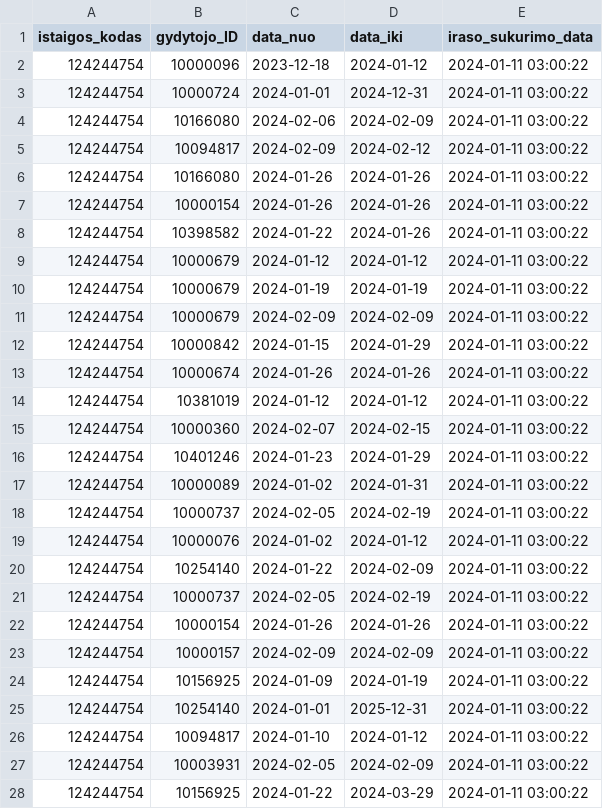
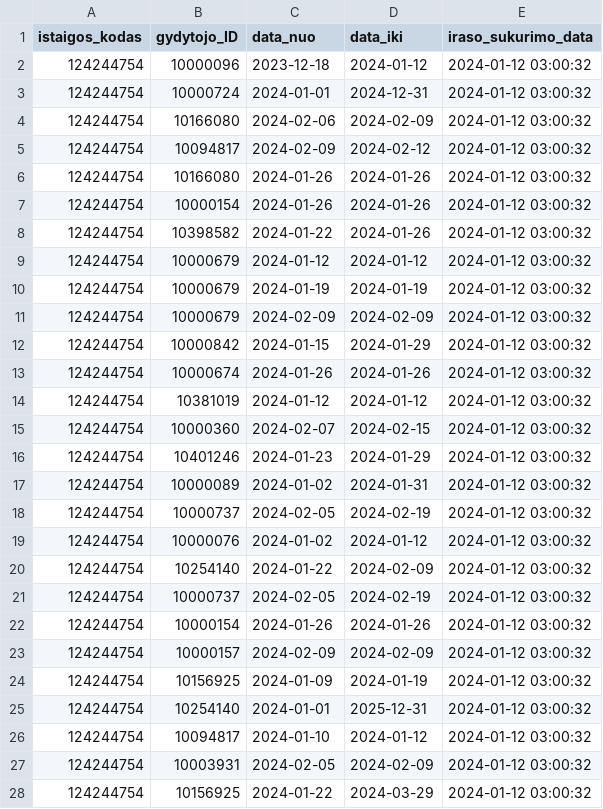
Before and after one commit to vilnius/karoliniskiu-poliklinika, a CSV file: 124244754_doctors_excluded.csv, drawn as a sheet.

```diff
--- a/124244754_doctors_excluded.csv
+++ b/124244754_doctors_excluded.csv
@@ -1,28 +1,28 @@
 istaigos_kodas;gydytojo_ID;data_nuo;data_iki;iraso_sukurimo_data
-124244754;10000096;2023-12-18;2024-01-12;2024-01-11 03:00:22
-124244754;10000724;2024-01-01;2024-12-31;2024-01-11 03:00:22
-124244754;10166080;2024-02-06;2024-02-09;2024-01-11 03:00:22
-124244754;10094817;2024-02-09;2024-02-12;2024-01-11 03:00:22
-124244754;10166080;2024-01-26;2024-01-26;2024-01-11 03:00:22
-124244754;10000154;2024-01-26;2024-01-26;2024-01-11 03:00:22
-124244754;10398582;2024-01-22;2024-01-26;2024-01-11 03:00:22
-124244754;10000679;2024-01-12;2024-01-12;2024-01-11 03:00:22
-124244754;10000679;2024-01-19;2024-01-19;2024-01-11 03:00:22
-124244754;10000679;2024-02-09;2024-02-09;2024-01-11 03:00:22
-124244754;10000842;2024-01-15;2024-01-29;2024-01-11 03:00:22
-124244754;10000674;2024-01-26;2024-01-26;2024-01-11 03:00:22
-124244754;10381019;2024-01-12;2024-01-12;2024-01-11 03:00:22
-124244754;10000360;2024-02-07;2024-02-15;2024-01-11 03:00:22
-124244754;10401246;2024-01-23;2024-01-29;2024-01-11 03:00:22
-124244754;10000089;2024-01-02;2024-01-31;2024-01-11 03:00:22
-124244754;10000737;2024-02-05;2024-02-19;2024-01-11 03:00:22
-124244754;10000076;2024-01-02;2024-01-12;2024-01-11 03:00:22
-124244754;10254140;2024-01-22;2024-02-09;2024-01-11 03:00:22
-124244754;10000737;2024-02-05;2024-02-19;2024-01-11 03:00:22
-124244754;10000154;2024-01-26;2024-01-26;2024-01-11 03:00:22
-124244754;10000157;2024-02-09;2024-02-09;2024-01-11 03:00:22
-124244754;10156925;2024-01-09;2024-01-19;2024-01-11 03:00:22
-124244754;10254140;2024-01-01;2025-12-31;2024-01-11 03:00:22
-124244754;10094817;2024-01-10;2024-01-12;2024-01-11 03:00:22
-124244754;10003931;2024-02-05;2024-02-09;2024-01-11 03:00:22
-124244754;10156925;2024-01-22;2024-03-29;2024-01-11 03:00:22
+124244754;10000096;2023-12-18;2024-01-12;2024-01-12 03:00:32
+124244754;10000724;2024-01-01;2024-12-31;2024-01-12 03:00:32
+124244754;10166080;2024-02-06;2024-02-09;2024-01-12 03:00:32
+124244754;10094817;2024-02-09;2024-02-12;2024-01-12 03:00:32
+124244754;10166080;2024-01-26;2024-01-26;2024-01-12 03:00:32
+124244754;10000154;2024-01-26;2024-01-26;2024-01-12 03:00:32
+124244754;10398582;2024-01-22;2024-01-26;2024-01-12 03:00:32
+124244754;10000679;2024-01-12;2024-01-12;2024-01-12 03:00:32
+124244754;10000679;2024-01-19;2024-01-19;2024-01-12 03:00:32
+124244754;10000679;2024-02-09;2024-02-09;2024-01-12 03:00:32
+124244754;10000842;2024-01-15;2024-01-29;2024-01-12 03:00:32
+124244754;10000674;2024-01-26;2024-01-26;2024-01-12 03:00:32
+124244754;10381019;2024-01-12;2024-01-12;2024-01-12 03:00:32
+124244754;10000360;2024-02-07;2024-02-15;2024-01-12 03:00:32
+124244754;10401246;2024-01-23;2024-01-29;2024-01-12 03:00:32
+124244754;10000089;2024-01-02;2024-01-31;2024-01-12 03:00:32
+124244754;10000737;2024-02-05;2024-02-19;2024-01-12 03:00:32
+124244754;10000076;2024-01-02;2024-01-12;2024-01-12 03:00:32
+124244754;10254140;2024-01-22;2024-02-09;2024-01-12 03:00:32
+124244754;10000737;2024-02-05;2024-02-19;2024-01-12 03:00:32
+124244754;10000154;2024-01-26;2024-01-26;2024-01-12 03:00:32
+124244754;10000157;2024-02-09;2024-02-09;2024-01-12 03:00:32
+124244754;10156925;2024-01-09;2024-01-19;2024-01-12 03:00:32
+124244754;10254140;2024-01-01;2025-12-31;2024-01-12 03:00:32
+124244754;10094817;2024-01-10;2024-01-12;2024-01-12 03:00:32
+124244754;10003931;2024-02-05;2024-02-09;2024-01-12 03:00:32
+124244754;10156925;2024-01-22;2024-03-29;2024-01-12 03:00:32
```
Also changed, not shown: 124244754_family_doctors_list.csv, 124244754_family_doctors_visits_hours.csv, 1 other file.
